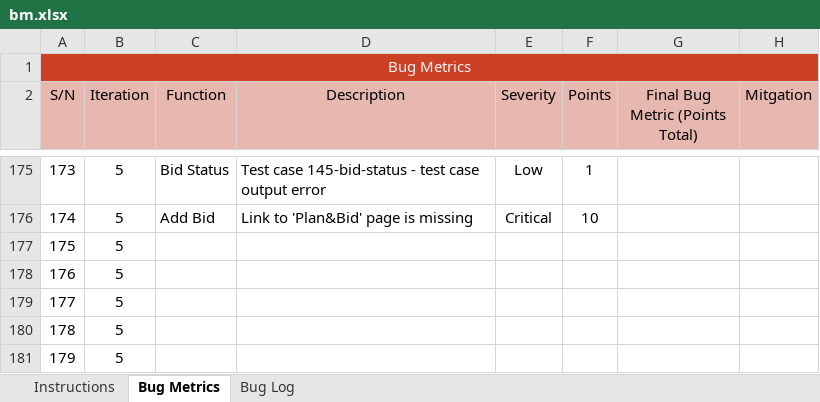
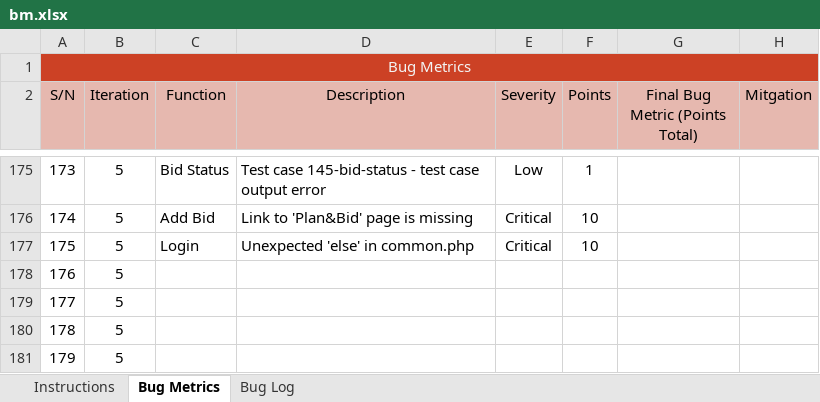
Before and after one commit to j1em1n/BIOS-Bidding-System, an Excel workbook: metrics/bm.xlsx, sheet Bug Metrics, drawn as a sheet; only a part is shown, gaps mark what is left out; values as stored, in another font and other column widths than the file's, no borders; conditional formats not drawn; the diff covers the shown part only; the diff names each change by its address in the sheet, - before the commit and + after, or states it on an @@ line.

Commit message:
debugged common.php
Co-Authored-By: j1em1n <j1em1n@users.noreply.github.com>

```diff
--- a/metrics/bm.xlsx (sheet Bug Metrics)
+++ b/metrics/bm.xlsx (sheet Bug Metrics)
-C177 (Function): (empty)
+C177 (Function): Login
-D177 (Description): (empty)
+D177 (Description): Unexpected 'else' in common.php
-E177 (Severity): (empty)
+E177 (Severity): Critical
-F177 (Points): (empty)
+F177 (Points): 10
```
Also changed, not shown: 1 edited cell and merged cells elsewhere in this sheet, sheet Bug Log, 1 other file.
